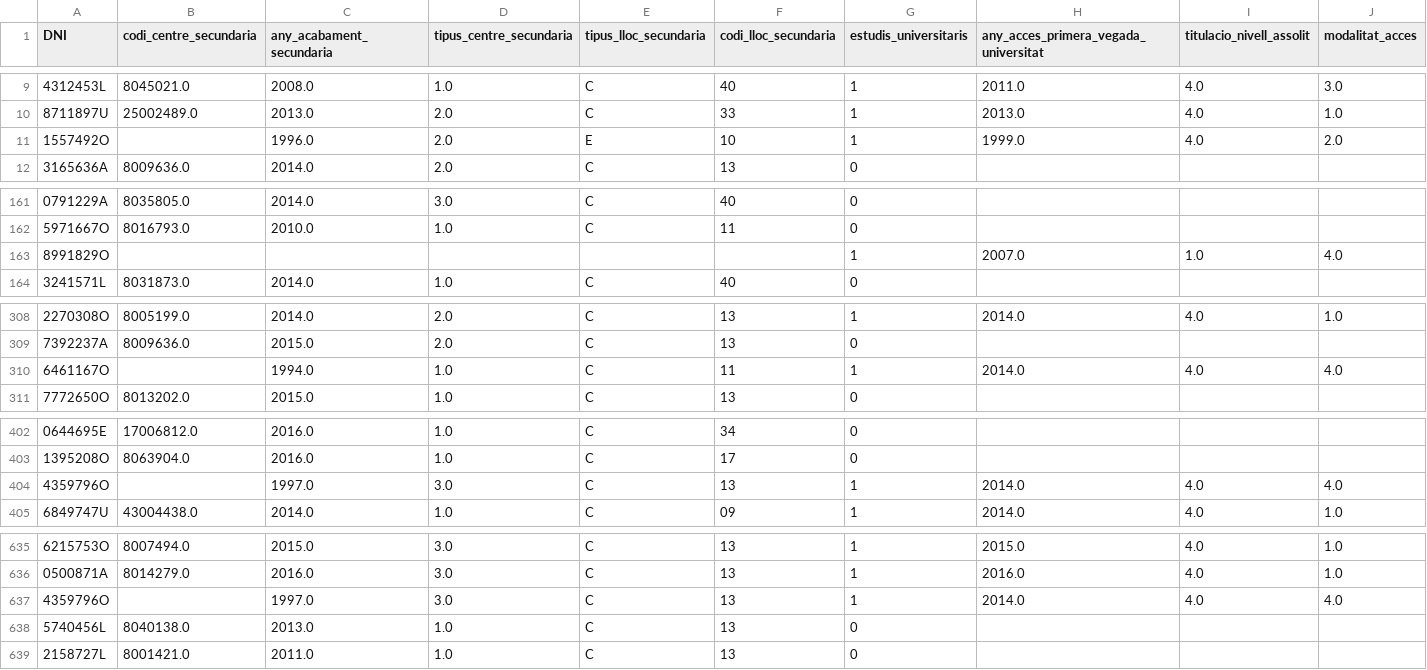
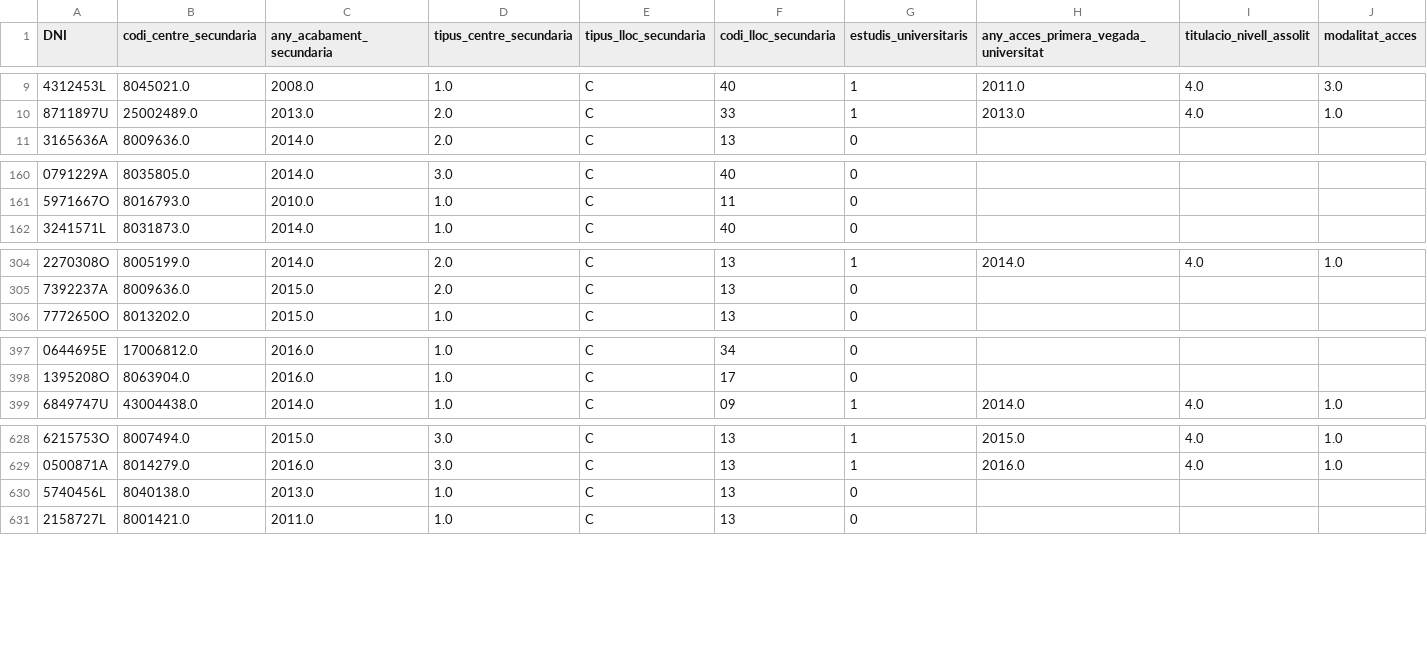
Before and after one commit to patriciazapatab/Final-Project---University-performance-prediction, a CSV file: data/processed/previous_education_df.csv, drawn as a sheet; only a part is shown, gaps mark what is left out; the diff covers the shown part only; the diff names each change by its address in the sheet, - before the commit and + after, or states it on an @@ line.

```diff
--- a/data/processed/previous_education_df.csv
+++ b/data/processed/previous_education_df.csv
-row 11: 1557492O |  | 1996.0 | 2.0 | E | 10 | 1 | 1999.0 | 4.0 | 2.0
-row 163: 8991829O |  |  |  |  |  | 1 | 2007.0 | 1.0 | 4.0
-row 310: 6461167O |  | 1994.0 | 1.0 | C | 11 | 1 | 2014.0 | 4.0 | 4.0
-row 404: 4359796O |  | 1997.0 | 3.0 | C | 13 | 1 | 2014.0 | 4.0 | 4.0
-row 637: 4359796O |  | 1997.0 | 3.0 | C | 13 | 1 | 2014.0 | 4.0 | 4.0
```
Also changed, not shown: 9 removed rows elsewhere in this file, data/processed/students_df.csv, 9 other files.
